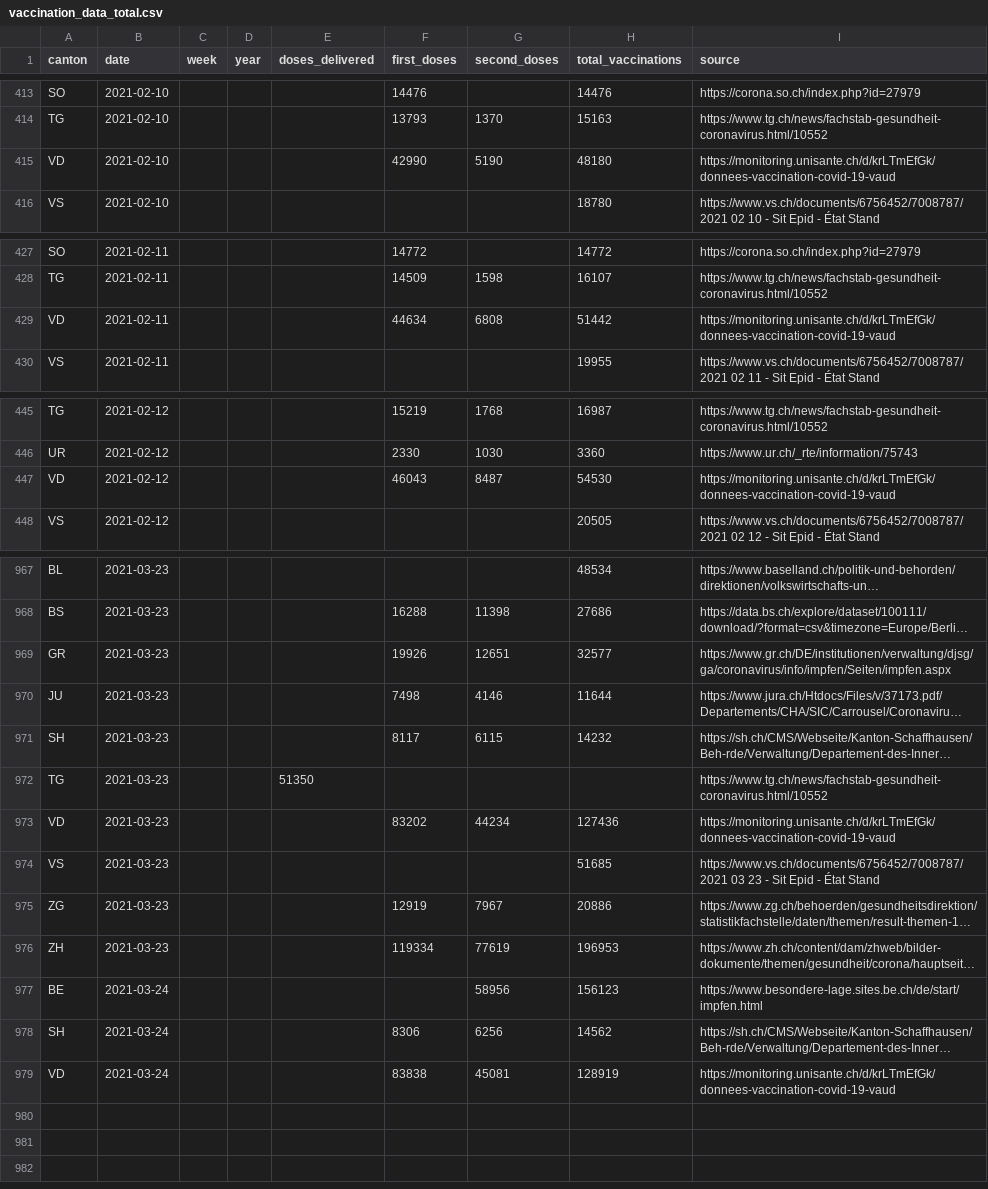
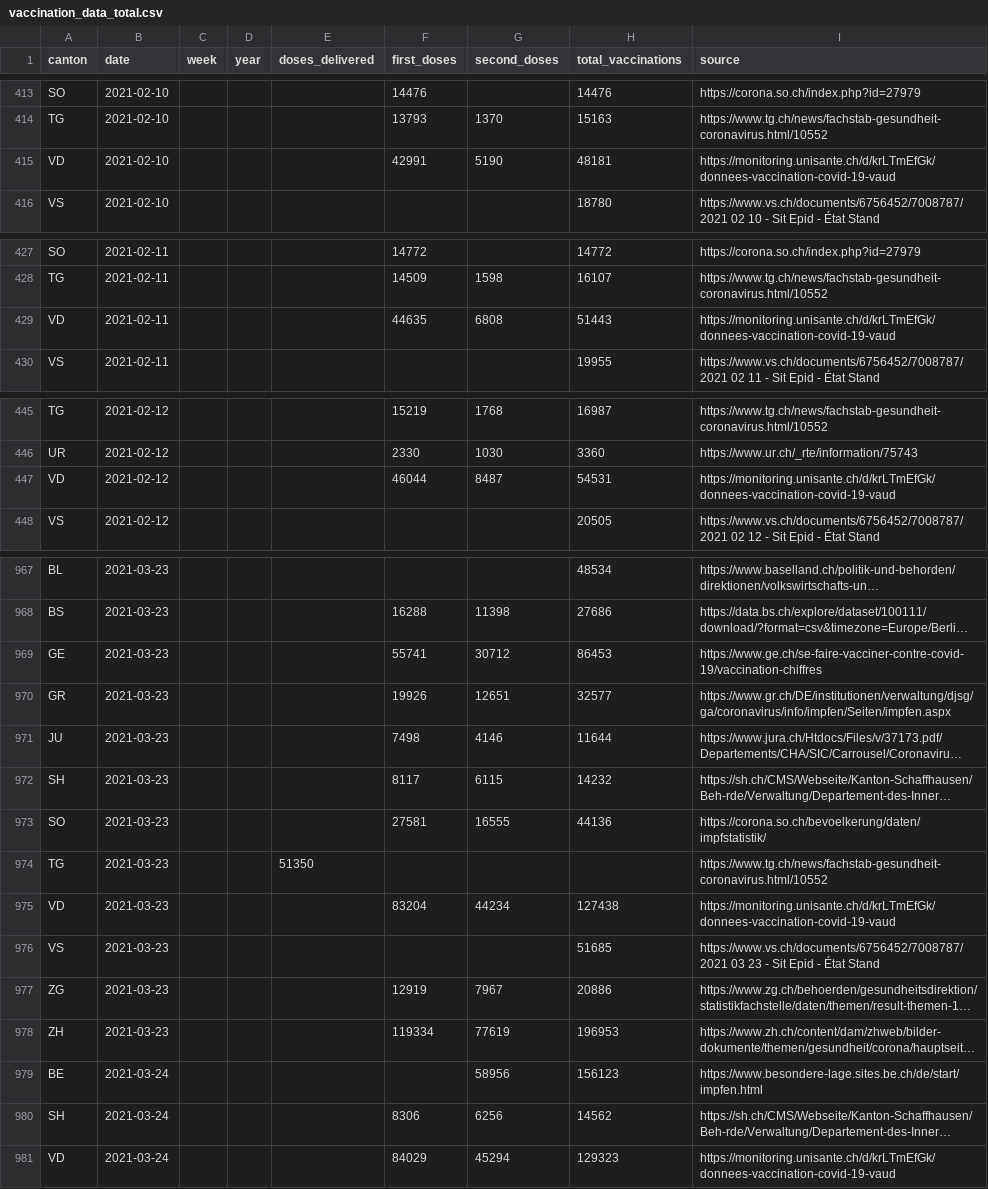
Before and after one commit to n0rdlicht/ch-vaccinations, a CSV file: data/vaccination_data_total.csv, drawn as a sheet; only a part is shown, gaps mark what is left out; long unchanged cells end in …; addresses are those after the commit; the diff covers the shown part only; the diff names each change by its address in the sheet, - before the commit and + after, or states it on an @@ line.

Commit message:
Automatic update of vaccination data

```diff
--- a/data/vaccination_data_total.csv
+++ b/data/vaccination_data_total.csv
-F415 (first_doses): 42990
+F415 (first_doses): 42991
-H415 (total_vaccinations): 48180
+H415 (total_vaccinations): 48181
-F429 (first_doses): 44634
+F429 (first_doses): 44635
-H429 (total_vaccinations): 51442
+H429 (total_vaccinations): 51443
-F447 (first_doses): 46043
+F447 (first_doses): 46044
-H447 (total_vaccinations): 54530
+H447 (total_vaccinations): 54531
+row 969: GE | 2021-03-23 |  |  |  | 55741 | 30712 | 86453 | https://www.ge.ch/se-faire-vacciner-contre-covid-19/vaccination-chiffres
+row 973: SO | 2021-03-23 |  |  |  | 27581 | 16555 | 44136 | https://corona.so.ch/bevoelkerung/daten/impfstatistik/
-F975 (first_doses): 83202
+F975 (first_doses): 83204
-H975 (total_vaccinations): 127436
+H975 (total_vaccinations): 127438
-F981 (first_doses): 83838
+F981 (first_doses): 84029
-G981 (second_doses): 45081
+G981 (second_doses): 45294
-H981 (total_vaccinations): 128919
+H981 (total_vaccinations): 129323
```
Also changed, not shown: 74 edited cells elsewhere in this file, data/vaccinations_latest.csv, 1 other file.
